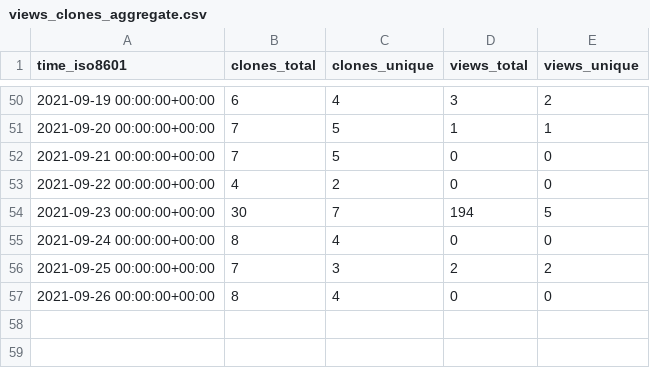
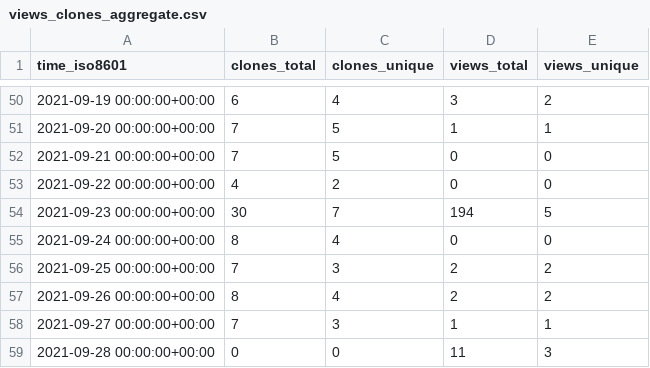
Before and after one commit to notional-labs/seahorse, a CSV file: notional-labs/sos/ghrs-data/views_clones_aggregate.csv, drawn as a sheet; only a part is shown, gaps mark what is left out.

```diff
--- a/notional-labs/sos/ghrs-data/views_clones_aggregate.csv
+++ b/notional-labs/sos/ghrs-data/views_clones_aggregate.csv
@@ -56,2 +56,4 @@ time_iso8601,clones_total,clones_unique,views_total,views_unique
 2021-09-25 00:00:00+00:00,7,3,2,2
-2021-09-26 00:00:00+00:00,8,4,0,0
+2021-09-26 00:00:00+00:00,8,4,2,2
+2021-09-27 00:00:00+00:00,7,3,1,1
+2021-09-28 00:00:00+00:00,0,0,11,3
```
Also changed, not shown: 1 other file.
